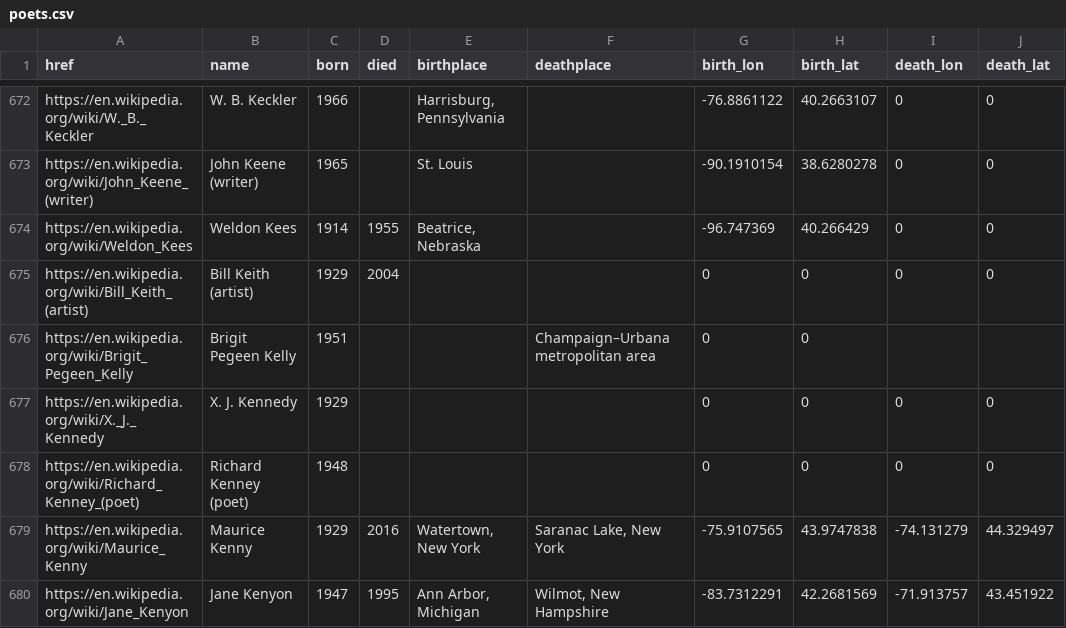
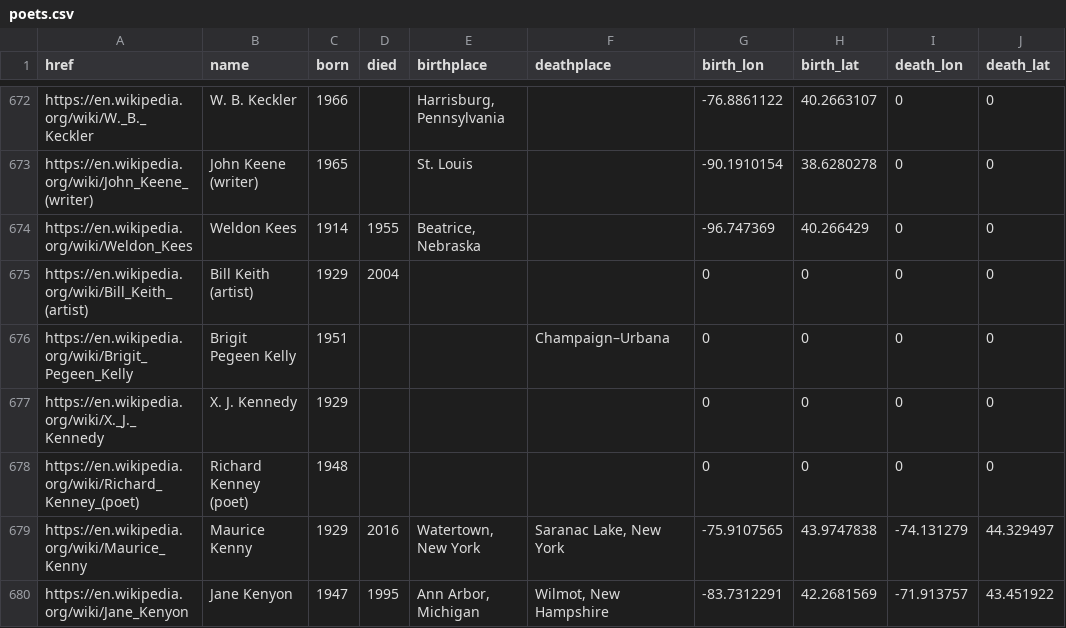
Before and after one commit to briggsreschke/geo-json, a CSV file: poets/poets.csv, drawn as a sheet; only a part is shown, gaps mark what is left out.

Commit message:
Update poets.csv

```diff
--- a/poets/poets.csv
+++ b/poets/poets.csv
@@ -675,3 +675,3 @@ https://en.wikipedia.org/wiki/Weldon_Kees,Weldon Kees,1914,1955,"Beatrice, Nebra
 https://en.wikipedia.org/wiki/Bill_Keith_(artist),Bill Keith (artist),1929,2004,,,0,0,0,0
-https://en.wikipedia.org/wiki/Brigit_Pegeen_Kelly,Brigit Pegeen Kelly,1951,,,Champaign–Urbana metropolitan area,0,0
+https://en.wikipedia.org/wiki/Brigit_Pegeen_Kelly,Brigit Pegeen Kelly,1951,,,Champaign–Urbana,0,0,0,0
 https://en.wikipedia.org/wiki/X._J._Kennedy,X. J. Kennedy,1929,,,,0,0,0,0
```
